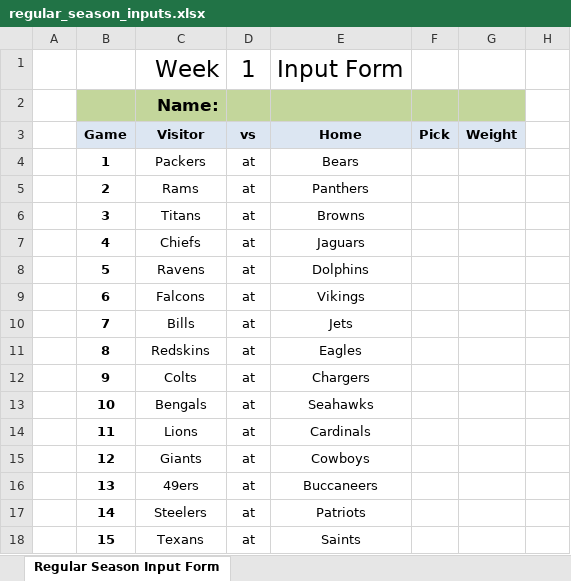
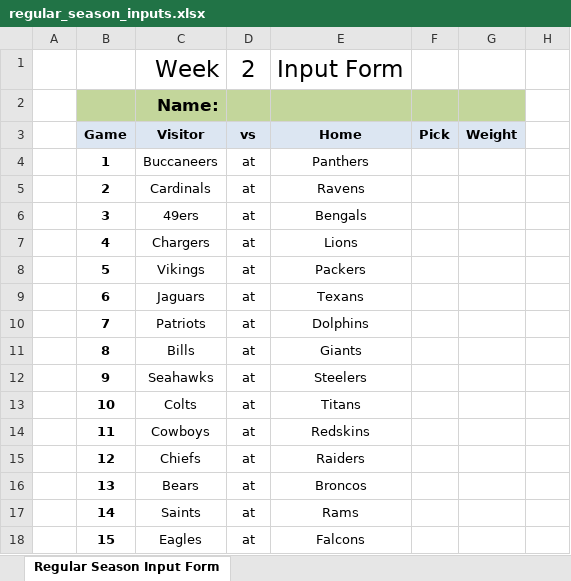
Before and after one commit to jlwebpages/fp, an Excel workbook: regular_season_inputs.xlsx, sheet Regular Season Input Form, drawn as a sheet; only a part is shown; values as stored, in another font and other column widths than the file's, no borders; the diff covers the shown part only; the diff names each change by its address in the sheet, - before the commit and + after, or states it on an @@ line.

```diff
--- a/regular_season_inputs.xlsx (sheet Regular Season Input Form)
+++ b/regular_season_inputs.xlsx (sheet Regular Season Input Form)
-D1: 1
+D1: 2
-C4: Packers
+C4: Buccaneers
-E4: Bears
+E4: Panthers
-C5: Rams
+C5: Cardinals
-E5: Panthers
+E5: Ravens
-C6: Titans
+C6: 49ers
-E6: Browns
+E6: Bengals
-C7: Chiefs
+C7: Chargers
-E7: Jaguars
+E7: Lions
-C8: Ravens
+C8: Vikings
-E8: Dolphins
+E8: Packers
-C9: Falcons
+C9: Jaguars
-E9: Vikings
+E9: Texans
-C10: Bills
+C10: Patriots
-E10: Jets
+E10: Dolphins
-C11: Redskins
+C11: Bills
-E11: Eagles
+E11: Giants
-C12: Colts
+C12: Seahawks
-E12: Chargers
+E12: Steelers
-C13: Bengals
+C13: Colts
-E13: Seahawks
+E13: Titans
-C14: Lions
+C14: Cowboys
-E14: Cardinals
+E14: Redskins
-C15: Giants
+C15: Chiefs
-E15: Cowboys
+E15: Raiders
-C16: 49ers
+C16: Bears
-E16: Buccaneers
+E16: Broncos
-C17: Steelers
+C17: Saints
-E17: Patriots
+E17: Rams
-C18: Texans
+C18: Eagles
-E18: Saints
+E18: Falcons
```
Also changed, not shown: 2 edited cells elsewhere in this sheet, hidden cells, regular_season_prelim.xlsm, 3 other files.
